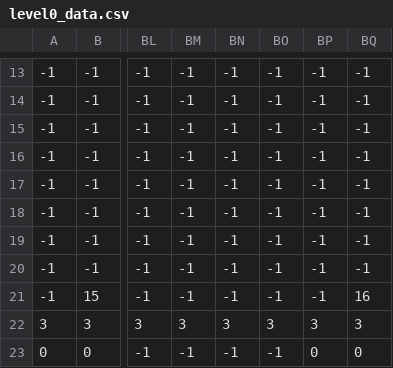
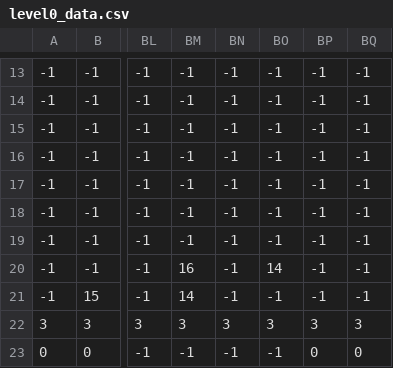
Before and after one commit to Kikii95/JV-Mini_Studio, a CSV file: pythonProject/level0_data.csv, drawn as a sheet; only a part is shown, gaps mark what is left out; the diff names each change by its address in the sheet, - before the commit and + after, or states it on an @@ line.

```diff
--- a/pythonProject/level0_data.csv
+++ b/pythonProject/level0_data.csv
-BM20: -1
+BM20: 16
-BO20: -1
+BO20: 14
-BM21: -1
+BM21: 14
-BQ21: 16
+BQ21: -1
```
Also changed, not shown: 1 other file.
